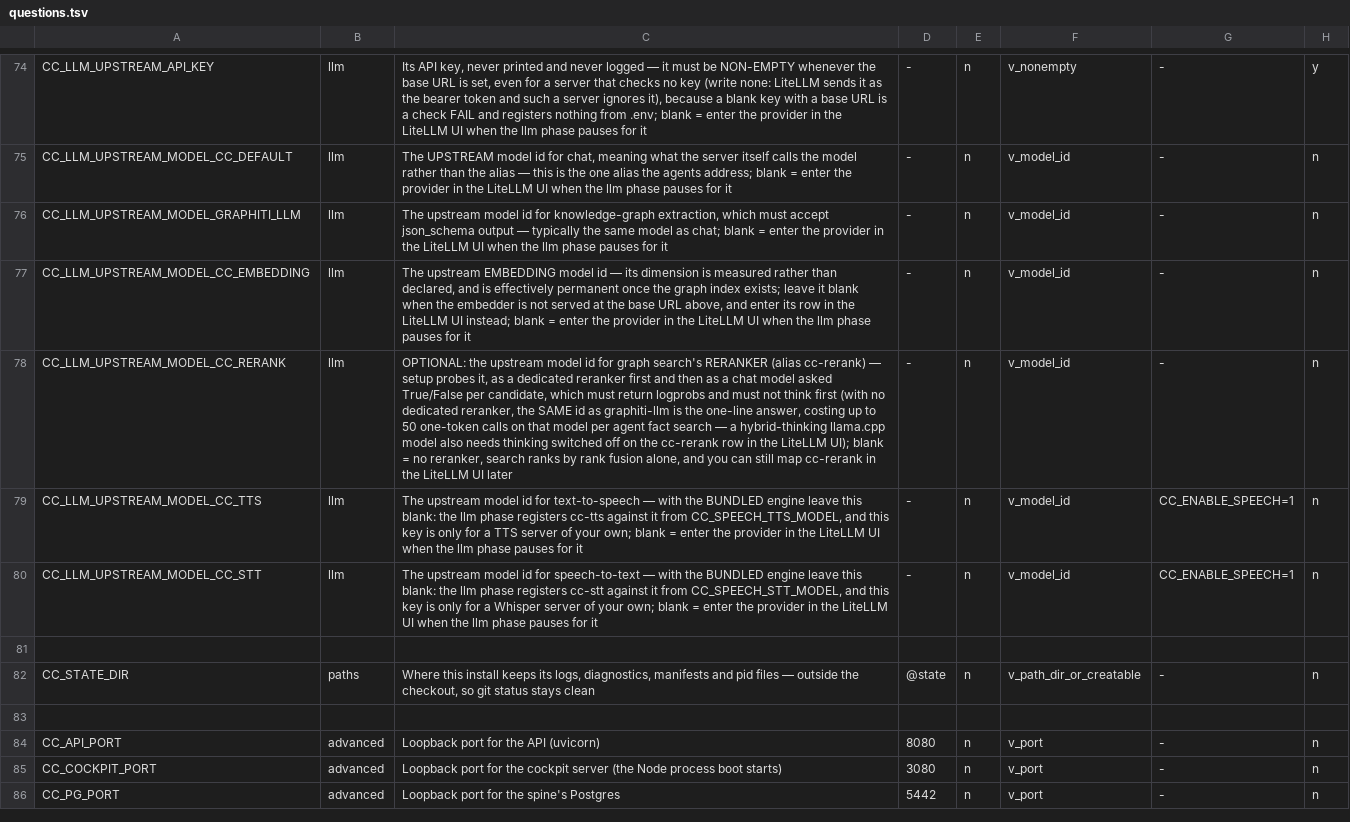
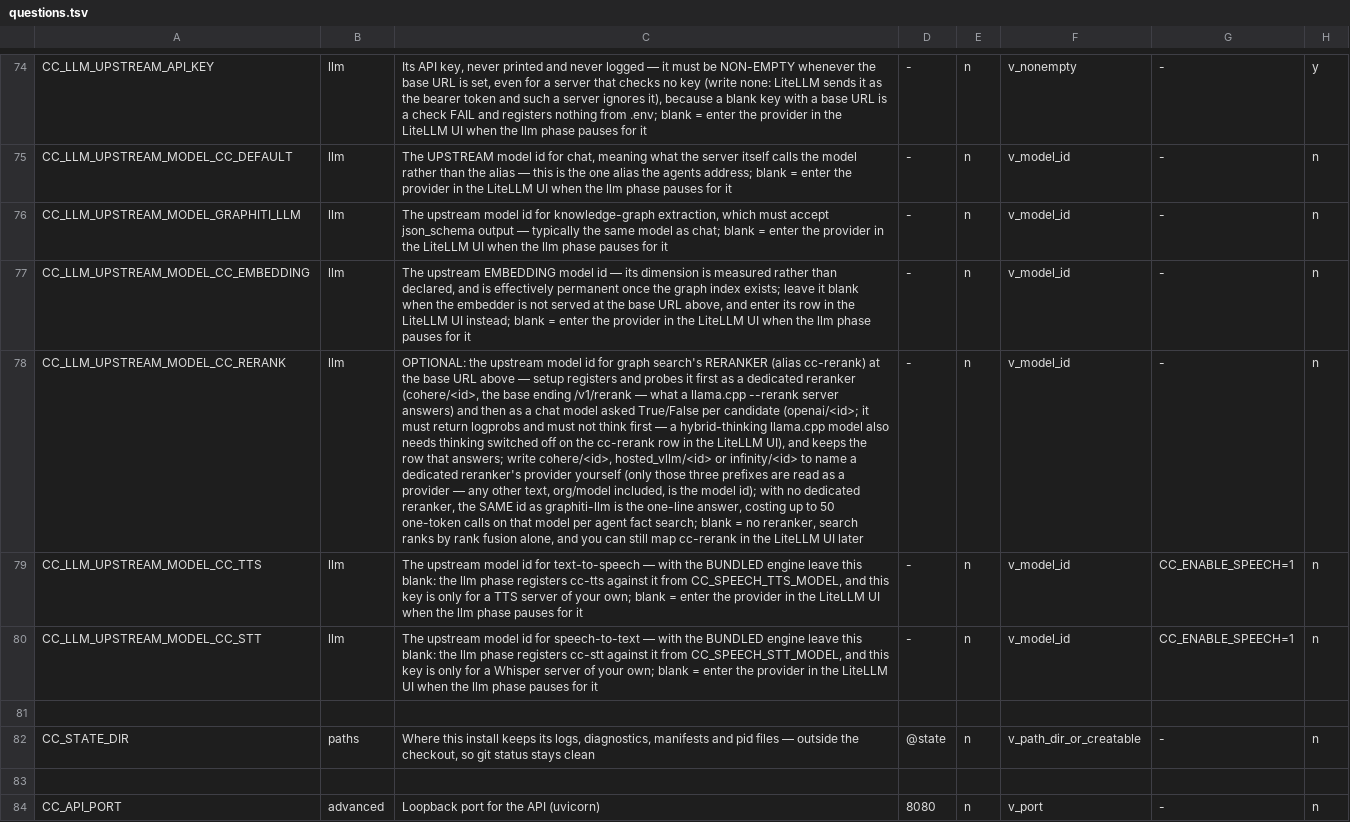
Before and after one commit to codyandrson/central-command, a TSV file: deploy/single/questions.tsv, drawn as a sheet; only a part is shown, gaps mark what is left out; the shorter side is filled out with more unchanged rows; the diff names each change by its address in the sheet, - before the commit and + after, or states it on an @@ line.

```diff
--- a/deploy/single/questions.tsv
+++ b/deploy/single/questions.tsv
-C78: …(alias cc-rerank) — setup probes it, as a dedicated reranker first and then as a chat model asked True/False per candidate, which must return logprobs and must not think first (with no dedicated reranker, the SAME id as graphiti-llm is the one-line answer, costing up to 50 one-token calls on that model per agent fact search — a hybrid-thinking llama.cpp model also needs thinking switched off on the cc-rerank row in the LiteLLM UI); blank =…
+C78: …(alias cc-rerank) at the base URL above — setup registers and probes it first as a dedicated reranker (cohere/<id>, the base ending /v1/rerank — what a llama.cpp --rerank server answers) and then as a chat model asked True/False per candidate (openai/<id>; it must return logprobs and must not think first — a hybrid-thinking llama.cpp model also needs thinking switched off on the cc-rerank row in the LiteLLM UI), and keeps the row that answers; write cohere/<id>, hosted_vllm/<id> or infinity/<id> to name a dedicated reranker's provider yourself (only those three prefixes are read as a provider — any other text, org/model included, is the model id); with no dedicated reranker, the SAME id as graphiti-llm is the one-line answer, costing up to 50 one-token calls on that model per agent fact search; blank =…
```
Also changed, not shown: deploy/single/steps.tsv, 9 other files.
